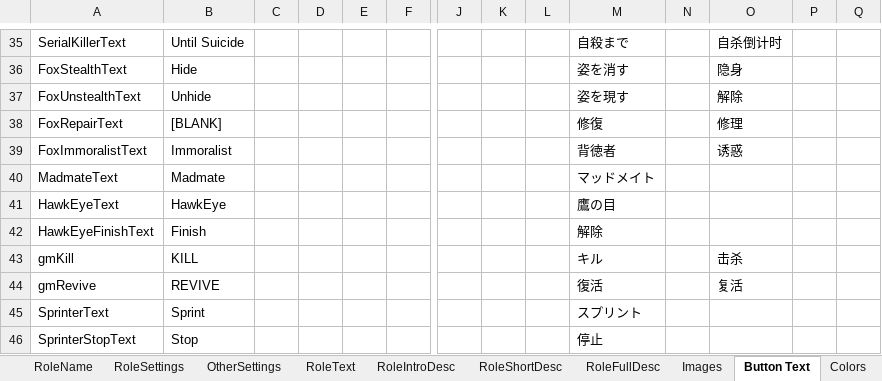
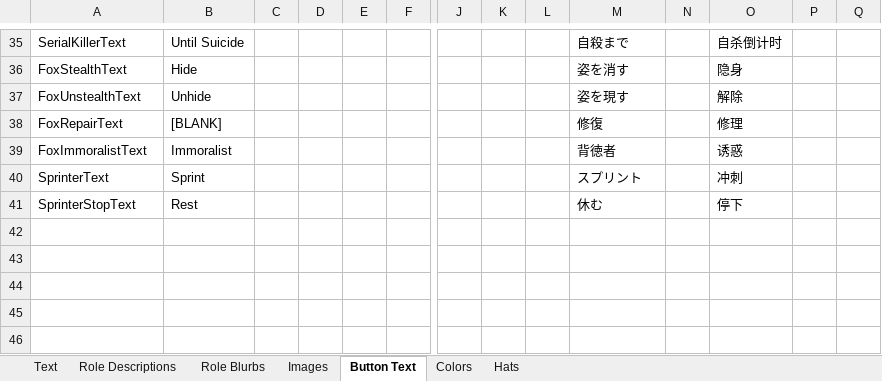
Before and after one commit to reitou-mugicha/TheOtherRolesGM-KiyoMugi-Edition, an Excel workbook: Strings.xlsx, sheet Button Text, drawn as a sheet; only a part is shown, gaps mark what is left out; values as stored, in another font and other column widths than the file's, no borders; removed rows and columns are numbered as before the commit, all else as after; rows hold the shown columns only; the diff names each change by its address in the sheet, - before the commit and + after, or states it on an @@ line.

```diff
--- a/Strings.xlsx (sheet Button Text)
+++ b/Strings.xlsx (sheet Button Text)
-sheet tab: RoleName
-sheet tab: RoleSettings
-sheet tab: OtherSettings
-sheet tab: RoleText
-sheet tab: RoleIntroDesc
-sheet tab: RoleShortDesc
-sheet tab: RoleFullDesc
+sheet tab: Role Descriptions
+sheet tab: Role Blurbs
-row 40: MadmateText | Madmate |  |  |  |  |  |  |  | マッドメイト
-row 41: HawkEyeText | HawkEye |  |  |  |  |  |  |  | 鷹の目
-row 42: HawkEyeFinishText | Finish |  |  |  |  |  |  |  | 解除
-row 43: gmKill | KILL |  |  |  |  |  |  |  | キル |  | 击杀
-row 44: gmRevive | REVIVE |  |  |  |  |  |  |  | 復活 |  | 复活
-O40: (empty)
+O40: 冲刺
-B41: Stop
+B41: Rest
-M41: 停止
+M41: 休む
-O41: (empty)
+O41: 停下
```
Also changed, not shown: sheet Text, other sheet tabs, 36 other files.
